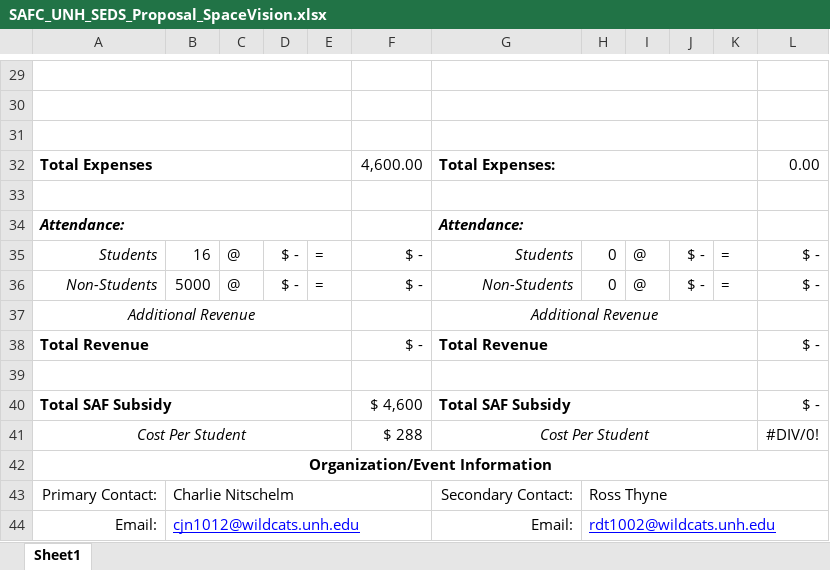
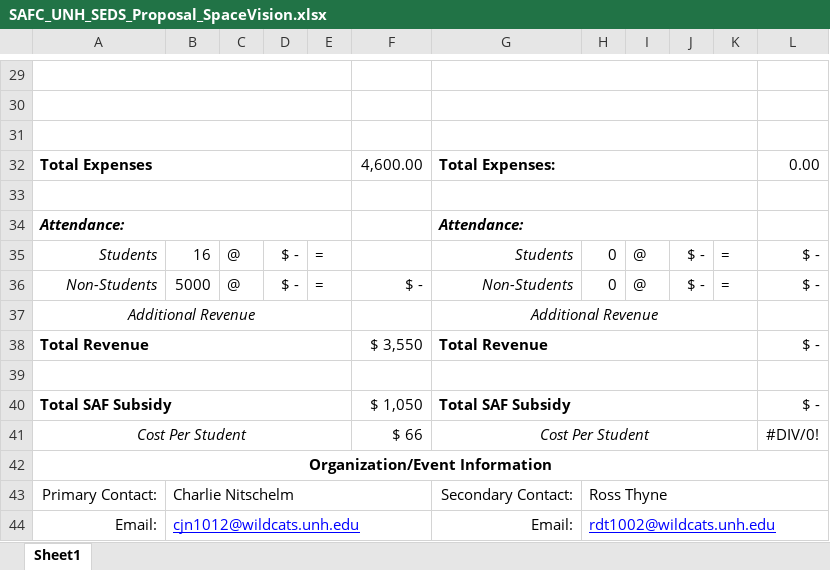
Before and after one commit to Maeswoon/UNHSEDS, an Excel workbook: Business/Finance/SAFC_UNH_SEDS_Proposal_SpaceVision.xlsx, sheet Sheet1, drawn as a sheet; only a part is shown, gaps mark what is left out; values as stored, in another font and other column widths than the file's, no borders; charts and pictures not drawn; the diff names each change by its address in the sheet, - before the commit and + after, or states it on an @@ line.

Commit message:
last update

```diff
--- a/Business/Finance/SAFC_UNH_SEDS_Proposal_SpaceVision.xlsx (sheet Sheet1)
+++ b/Business/Finance/SAFC_UNH_SEDS_Proposal_SpaceVision.xlsx (sheet Sheet1)
-F35: $ -
+F35: (empty)
-F38: $ -
+F38: $ 3,550
-F40: $ 4,600
+F40: $ 1,050
-F41: $ 288
+F41: $ 66
```
